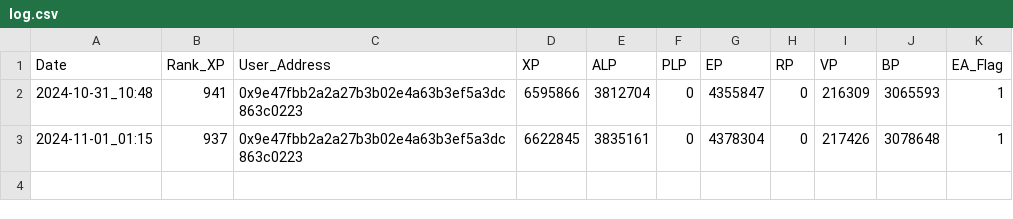
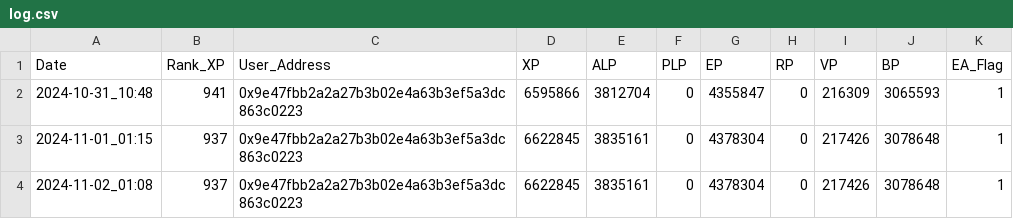
Before and after one commit to yam3t3/LXP-L, a CSV file: log.csv, drawn as a sheet.

```diff
--- a/log.csv
+++ b/log.csv
@@ -3 +3,2 @@ Date,Rank_XP,User_Address,XP,ALP,PLP,EP,RP,VP,BP,EA_Flag
 2024-11-01_01:15,937,0x9e47fbb2a2a27b3b02e4a63b3ef5a3dc863c0223,6622845,3835161,0,4378304,0,217426,3078648,1
+2024-11-02_01:08,937,0x9e47fbb2a2a27b3b02e4a63b3ef5a3dc863c0223,6622845,3835161,0,4378304,0,217426,3078648,1
```
